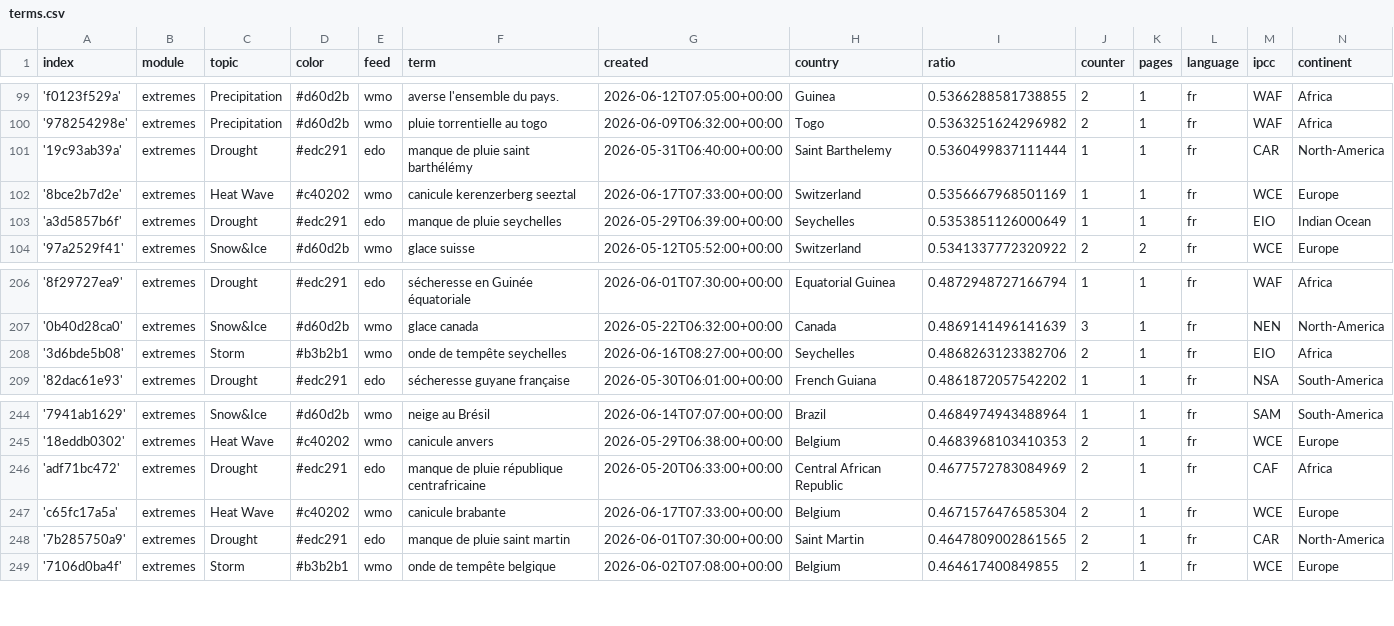
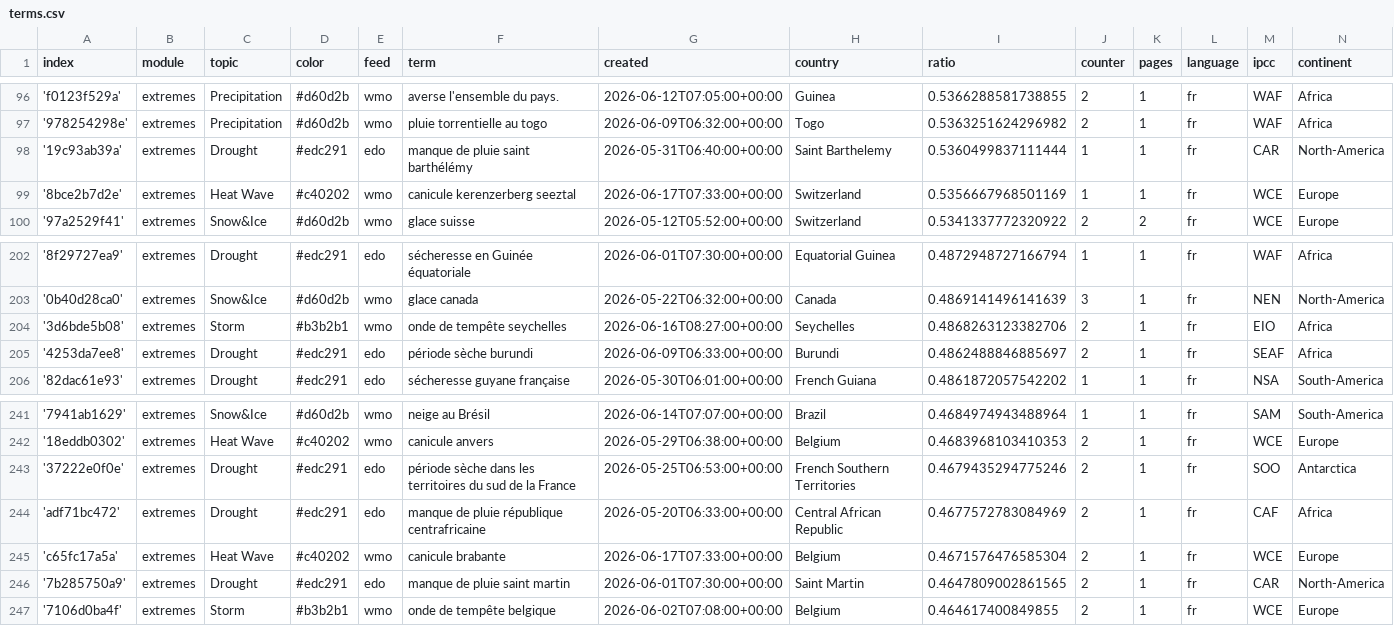
Before and after one commit to TinoH91news/frenchExtremes, a CSV file: terms.csv, drawn as a sheet; only a part is shown, gaps mark what is left out; the diff covers the shown part only.

```diff
--- a/terms.csv
+++ b/terms.csv
@@ -102,3 +99,2 @@ index,module,topic,color,feed,term,created,country,ratio,counter,pages,language,
 '8bce2b7d2e',extremes,Heat Wave,#c40202,wmo,canicule kerenzerberg seeztal,2026-06-17T07:33:00+00:00,Switzerland,0.5356667968501169,1,1,fr,WCE,Europe
-'a3d5857b6f',extremes,Drought,#edc291,edo,manque de pluie seychelles,2026-05-29T06:39:00+00:00,Seychelles,0.5353851126000649,1,1,fr,EIO,Indian Ocean
 '97a2529f41',extremes,Snow&Ice,#d60d2b,wmo,glace suisse,2026-05-12T05:52:00+00:00,Switzerland,0.5341337772320922,2,2,fr,WCE,Europe
@@ -208,2 +204,3 @@ index,module,topic,color,feed,term,created,country,ratio,counter,pages,language,
 '3d6bde5b08',extremes,Storm,#b3b2b1,wmo,onde de tempête seychelles,2026-06-16T08:27:00+00:00,Seychelles,0.4868263123382706,2,1,fr,EIO,Africa
+'4253da7ee8',extremes,Drought,#edc291,edo,période sèche burundi,2026-06-09T06:33:00+00:00,Burundi,0.4862488846885697,2,1,fr,SEAF,Africa
 '82dac61e93',extremes,Drought,#edc291,edo,sécheresse guyane française,2026-05-30T06:01:00+00:00,French Guiana,0.4861872057542202,1,1,fr,NSA,South-America
@@ -245,2 +242,3 @@ index,module,topic,color,feed,term,created,country,ratio,counter,pages,language,
 '18eddb0302',extremes,Heat Wave,#c40202,wmo,canicule anvers,2026-05-29T06:38:00+00:00,Belgium,0.4683968103410353,2,1,fr,WCE,Europe
+'37222e0f0e',extremes,Drought,#edc291,edo,période sèche dans les territoires du sud de la France,2026-05-25T06:53:00+00:00,French Southern Territories,0.4679435294775246,2,1,fr,SOO,Antarctica
 'adf71bc472',extremes,Drought,#edc291,edo,manque de pluie république centrafricaine,2026-05-20T06:33:00+00:00,Central African Republic,0.4677572783084969,2,1,fr,CAF,Africa
```
Also changed, not shown: 3 added rows, 4 removed rows and 2 edited cells elsewhere in this file, cxsv/news_2026_05.csv, 1 other file.
